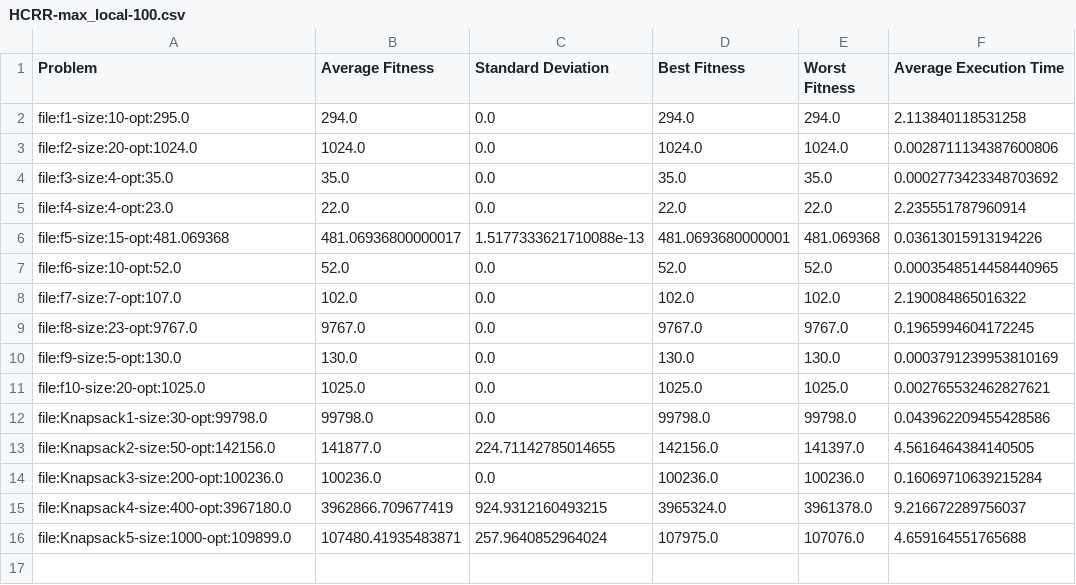
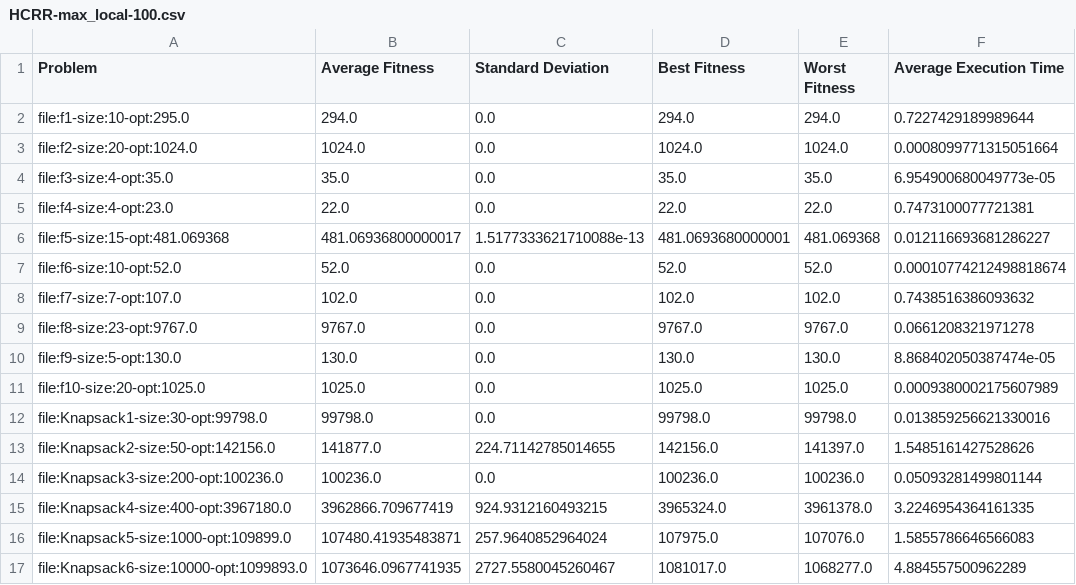
Before and after one commit to CamiloEnriqueRomeroP/Taller-1-Metaheuristicas, a CSV file: Problema-de-la-mochila-binaria/result/HCRR-max_local-100.csv, drawn as a sheet.

Commit message:
GRASP mochila binaria con inicialización

```diff
--- a/Problema-de-la-mochila-binaria/result/HCRR-max_local-100.csv
+++ b/Problema-de-la-mochila-binaria/result/HCRR-max_local-100.csv
@@ -1,16 +1,17 @@
 Problem,Average Fitness,Standard Deviation,Best Fitness,Worst Fitness,Average Execution Time
-file:f1-size:10-opt:295.0,294.0,0.0,294.0,294.0,2.113840118531258
-file:f2-size:20-opt:1024.0,1024.0,0.0,1024.0,1024.0,0.0028711134387600806
-file:f3-size:4-opt:35.0,35.0,0.0,35.0,35.0,0.0002773423348703692
-file:f4-size:4-opt:23.0,22.0,0.0,22.0,22.0,2.235551787960914
-file:f5-size:15-opt:481.069368,481.06936800000017,1.5177333621710088e-13,481.0693680000001,481.069368,0.03613015913194226
-file:f6-size:10-opt:52.0,52.0,0.0,52.0,52.0,0.0003548514458440965
-file:f7-size:7-opt:107.0,102.0,0.0,102.0,102.0,2.190084865016322
-file:f8-size:23-opt:9767.0,9767.0,0.0,9767.0,9767.0,0.1965994604172245
-file:f9-size:5-opt:130.0,130.0,0.0,130.0,130.0,0.0003791239953810169
-file:f10-size:20-opt:1025.0,1025.0,0.0,1025.0,1025.0,0.002765532462827621
-file:Knapsack1-size:30-opt:99798.0,99798.0,0.0,99798.0,99798.0,0.043962209455428586
-file:Knapsack2-size:50-opt:142156.0,141877.0,224.71142785014655,142156.0,141397.0,4.5616464384140505
-file:Knapsack3-size:200-opt:100236.0,100236.0,0.0,100236.0,100236.0,0.16069710639215284
-file:Knapsack4-size:400-opt:3967180.0,3962866.709677419,924.9312160493215,3965324.0,3961378.0,9.216672289756037
-file:Knapsack5-size:1000-opt:109899.0,107480.41935483871,257.9640852964024,107975.0,107076.0,4.659164551765688
+file:f1-size:10-opt:295.0,294.0,0.0,294.0,294.0,0.7227429189989644
+file:f2-size:20-opt:1024.0,1024.0,0.0,1024.0,1024.0,0.0008099771315051664
+file:f3-size:4-opt:35.0,35.0,0.0,35.0,35.0,6.954900680049773e-05
+file:f4-size:4-opt:23.0,22.0,0.0,22.0,22.0,0.7473100077721381
+file:f5-size:15-opt:481.069368,481.06936800000017,1.5177333621710088e-13,481.0693680000001,481.069368,0.012116693681286227
+file:f6-size:10-opt:52.0,52.0,0.0,52.0,52.0,0.00010774212498818674
+file:f7-size:7-opt:107.0,102.0,0.0,102.0,102.0,0.7438516386093632
+file:f8-size:23-opt:9767.0,9767.0,0.0,9767.0,9767.0,0.0661208321971278
+file:f9-size:5-opt:130.0,130.0,0.0,130.0,130.0,8.868402050387474e-05
+file:f10-size:20-opt:1025.0,1025.0,0.0,1025.0,1025.0,0.0009380002175607989
+file:Knapsack1-size:30-opt:99798.0,99798.0,0.0,99798.0,99798.0,0.013859256621330016
+file:Knapsack2-size:50-opt:142156.0,141877.0,224.71142785014655,142156.0,141397.0,1.5485161427528626
+file:Knapsack3-size:200-opt:100236.0,100236.0,0.0,100236.0,100236.0,0.05093281499801144
+file:Knapsack4-size:400-opt:3967180.0,3962866.709677419,924.9312160493215,3965324.0,3961378.0,3.2246954364161335
+file:Knapsack5-size:1000-opt:109899.0,107480.41935483871,257.9640852964024,107975.0,107076.0,1.5855786646566083
+file:Knapsack6-size:10000-opt:1099893.0,1073646.0967741935,2727.5580045260467,1081017.0,1068277.0,4.884557500962289
```
Also changed, not shown: Problema-de-la-mochila-binaria/result/HC-max_local-100.csv, 48 other files.
